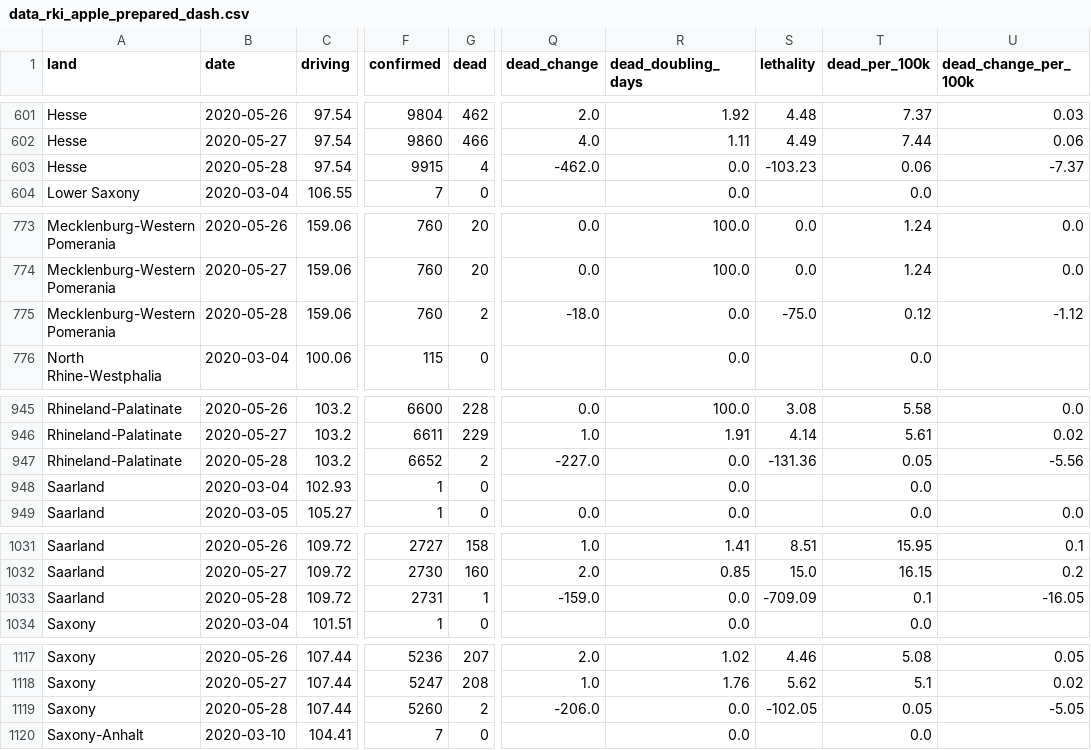
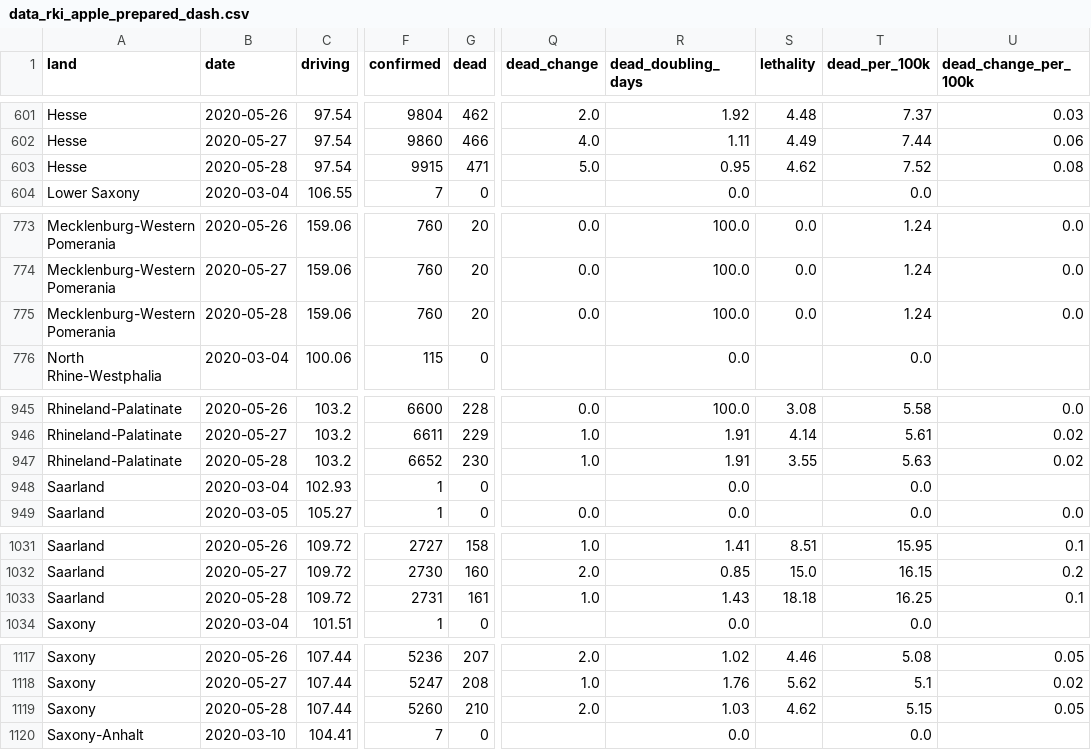
Before and after one commit to chekanskiy/covid-19-data-exploration, a CSV file: dash/data/data_rki_apple_prepared_dash.csv, drawn as a sheet; only a part is shown, gaps mark what is left out; the diff covers the shown part only; the diff names each change by its address in the sheet, - before the commit and + after, or states it on an @@ line.

```diff
--- a/dash/data/data_rki_apple_prepared_dash.csv
+++ b/dash/data/data_rki_apple_prepared_dash.csv
-G603 (dead): 4
+G603 (dead): 471
-Q603 (dead_change): -462.0
+Q603 (dead_change): 5.0
-R603 (dead_doubling_days): 0.0
+R603 (dead_doubling_days): 0.95
-S603 (lethality): -103.23
+S603 (lethality): 4.62
-T603 (dead_per_100k): 0.06
+T603 (dead_per_100k): 7.52
-U603 (dead_change_per_100k): -7.37
+U603 (dead_change_per_100k): 0.08
-G775 (dead): 2
+G775 (dead): 20
-Q775 (dead_change): -18.0
+Q775 (dead_change): 0.0
-R775 (dead_doubling_days): 0.0
+R775 (dead_doubling_days): 100.0
-S775 (lethality): -75.0
+S775 (lethality): 0.0
-T775 (dead_per_100k): 0.12
+T775 (dead_per_100k): 1.24
-U775 (dead_change_per_100k): -1.12
+U775 (dead_change_per_100k): 0.0
-G947 (dead): 2
+G947 (dead): 230
-Q947 (dead_change): -227.0
+Q947 (dead_change): 1.0
-R947 (dead_doubling_days): 0.0
+R947 (dead_doubling_days): 1.91
-S947 (lethality): -131.36
+S947 (lethality): 3.55
-T947 (dead_per_100k): 0.05
+T947 (dead_per_100k): 5.63
-U947 (dead_change_per_100k): -5.56
+U947 (dead_change_per_100k): 0.02
-G1033 (dead): 1
+G1033 (dead): 161
-Q1033 (dead_change): -159.0
+Q1033 (dead_change): 1.0
-R1033 (dead_doubling_days): 0.0
+R1033 (dead_doubling_days): 1.43
-S1033 (lethality): -709.09
+S1033 (lethality): 18.18
-T1033 (dead_per_100k): 0.1
+T1033 (dead_per_100k): 16.25
-U1033 (dead_change_per_100k): -16.05
+U1033 (dead_change_per_100k): 0.1
-G1119 (dead): 2
+G1119 (dead): 210
-Q1119 (dead_change): -206.0
+Q1119 (dead_change): 2.0
-R1119 (dead_doubling_days): 0.0
+R1119 (dead_doubling_days): 1.03
-S1119 (lethality): -102.05
+S1119 (lethality): 4.62
-T1119 (dead_per_100k): 0.05
+T1119 (dead_per_100k): 5.15
-U1119 (dead_change_per_100k): -5.05
+U1119 (dead_change_per_100k): 0.05
```
Also changed, not shown: 93 edited cells elsewhere in this file, 3 other files.
